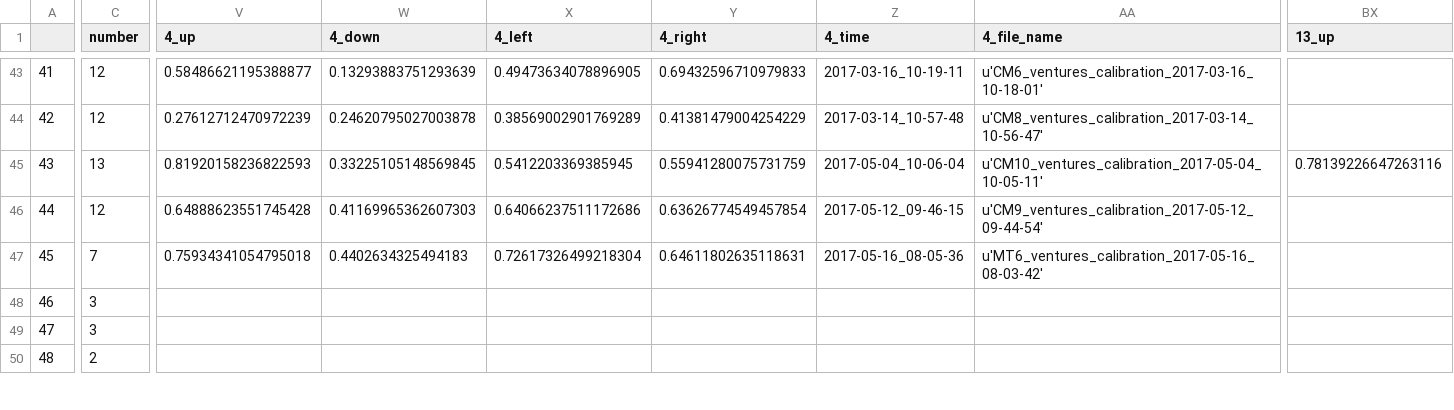
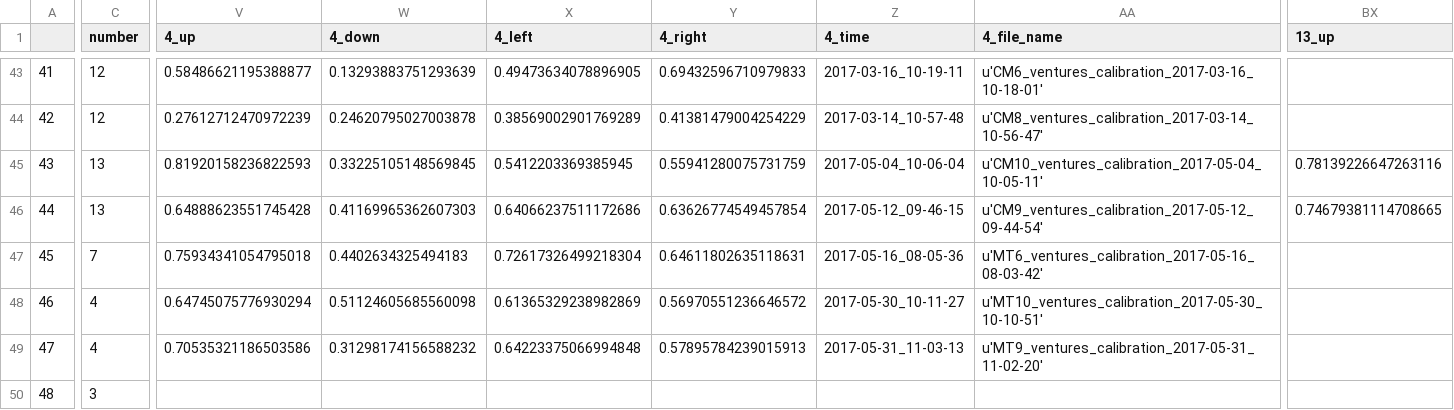
Before and after one commit to BrainTech/openbci, a CSV file: exps/ventures/data/calibration_results.csv, drawn as a sheet; only a part is shown, gaps mark what is left out; the diff covers the shown part only; the diff names each change by its address in the sheet, - before the commit and + after, or states it on an @@ line.

```diff
--- a/exps/ventures/data/calibration_results.csv
+++ b/exps/ventures/data/calibration_results.csv
-C46 (number): 12
+C46 (number): 13
-BX46 (13_up): (empty)
+BX46 (13_up): 0.74679381114708665
-C48:C49 (number): 3
+C48:C49 (number): 4
-V48 (4_up): (empty)
+V48 (4_up): 0.64745075776930294
-W48 (4_down): (empty)
+W48 (4_down): 0.51124605685560098
-X48 (4_left): (empty)
+X48 (4_left): 0.61365329238982869
-Y48 (4_right): (empty)
+Y48 (4_right): 0.56970551236646572
-Z48 (4_time): (empty)
+Z48 (4_time): 2017-05-30_10-11-27
-AA48 (4_file_name): (empty)
+AA48 (4_file_name): u'MT10_ventures_calibration_2017-05-30_10-10-51'
-V49 (4_up): (empty)
+V49 (4_up): 0.70535321186503586
-W49 (4_down): (empty)
+W49 (4_down): 0.31298174156588232
-X49 (4_left): (empty)
+X49 (4_left): 0.64223375066994848
-Y49 (4_right): (empty)
+Y49 (4_right): 0.57895784239015913
-Z49 (4_time): (empty)
+Z49 (4_time): 2017-05-31_11-03-13
-AA49 (4_file_name): (empty)
+AA49 (4_file_name): u'MT9_ventures_calibration_2017-05-31_11-02-20'
-C50 (number): 2
+C50 (number): 3
```
Also changed, not shown: 18 edited cells elsewhere in this file, exps/ventures/data/baseline_results.csv, exps/ventures/data/calibration_results_2.csv, 2 other files.
